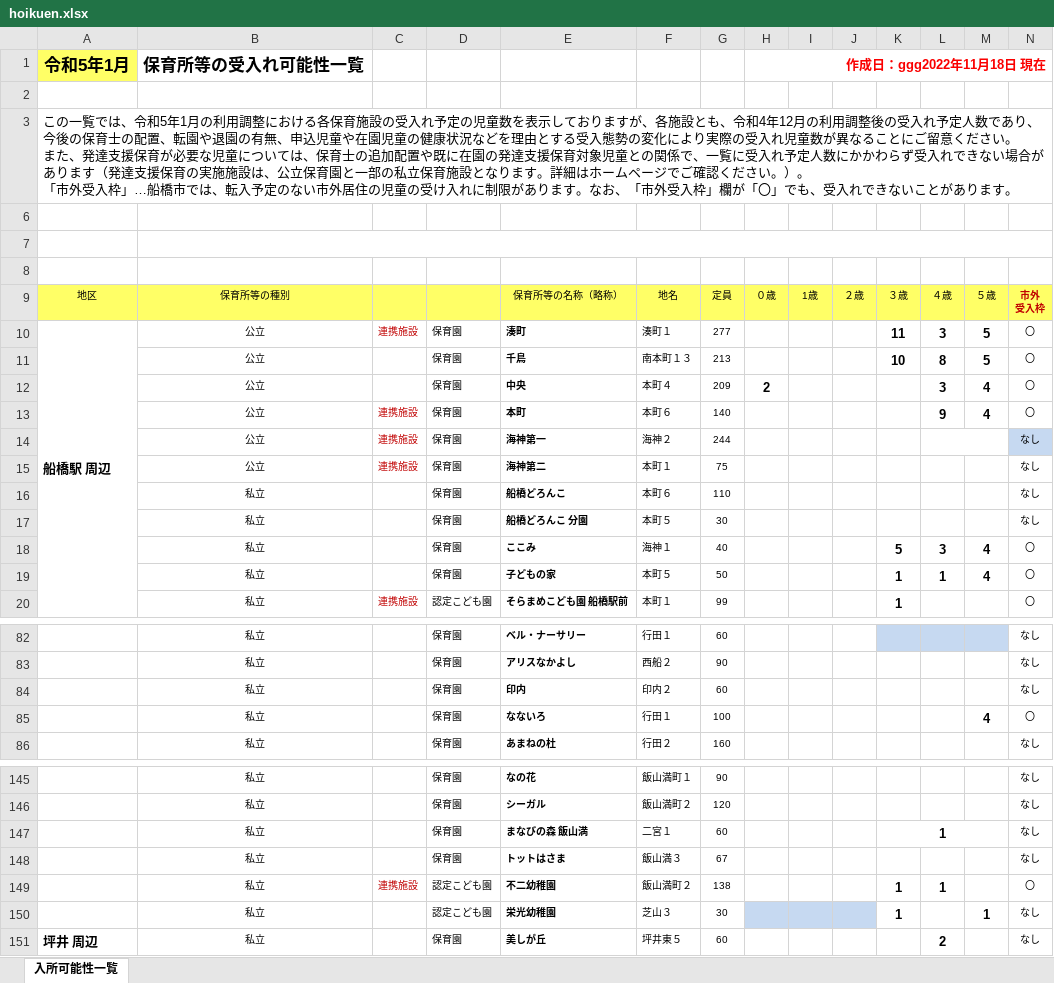
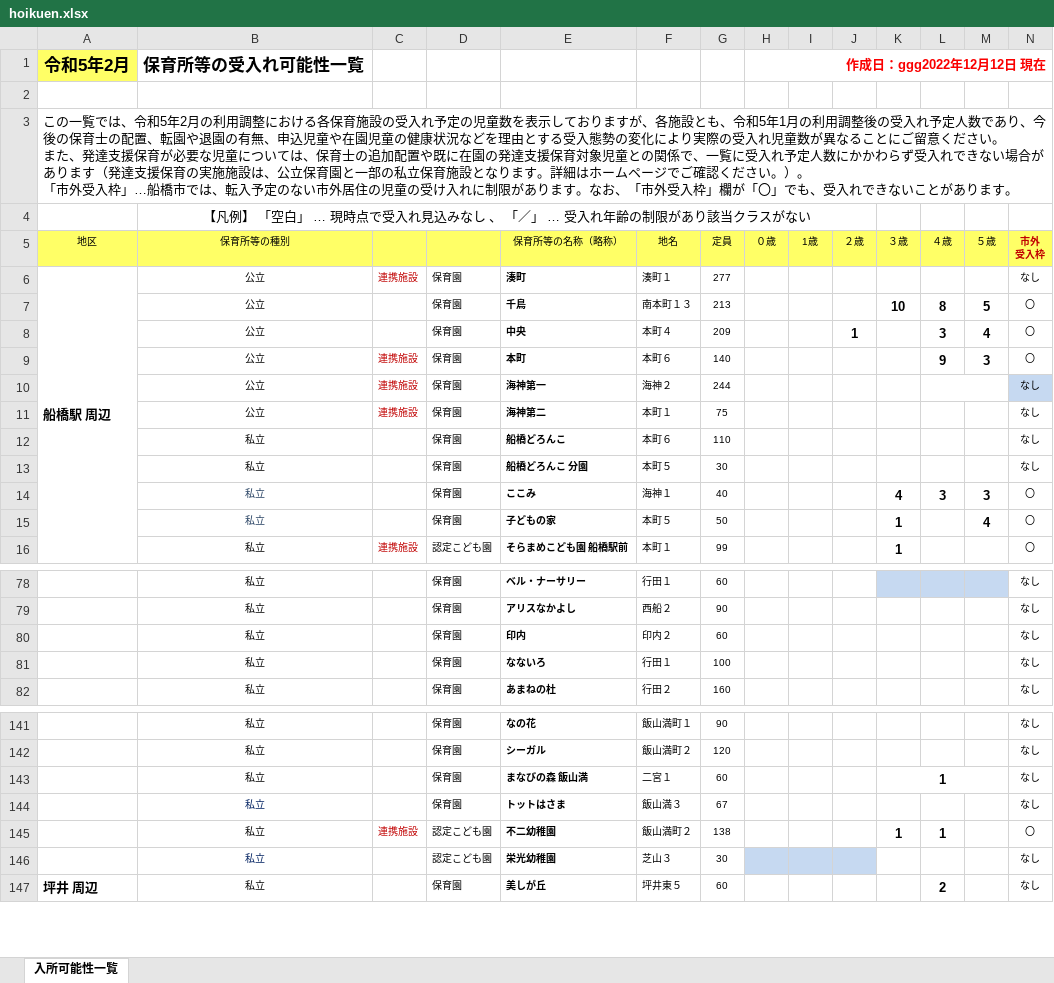
Before and after one commit to Code-for-Funabashi/open-data-parser, an Excel workbook: input/kosodate-map/hoikuen.xlsx, sheet 入所可能性一覧, drawn as a sheet; only a part is shown, gaps mark what is left out; values as stored, in another font and other column widths than the file's, no borders; conditional formats not drawn; removed rows and columns are numbered as before the commit, all else as after; the diff covers the shown part only; the diff names each change by its address in the sheet, - before the commit and + after, or states it on an @@ line.

```diff
--- a/input/kosodate-map/hoikuen.xlsx (sheet 入所可能性一覧)
+++ b/input/kosodate-map/hoikuen.xlsx (sheet 入所可能性一覧)
-A1 (地区): 令和5年1月
+A1 (地区): 令和5年2月
-H1 (０歳): 作成日：ggg2022年11月18日 現在
+H1 (０歳): 作成日：ggg2022年12月12日 現在
-A3 (地区): …令和5年1月の利用調整における各保育施設の受入れ予定の児童数を表示しておりますが、各施設とも、令和4年12月の利用…
+A3 (地区): …令和5年2月の利用調整における各保育施設の受入れ予定の児童数を表示しておりますが、各施設とも、令和5年1月の利用…
-B4 (保育所等の種別): (empty)
+B4 (保育所等の種別): 【凡例】 「空白」 … 現時点で受入れ見込みなし 、 「／」 … 受入れ年齢の制限があり該当クラスがない
+B4:J4 merged
-row 7: (empty)
-row 8: (empty)
-K6 (３歳): 11
+K6 (３歳): (empty)
-L6 (４歳): 3
+L6 (４歳): (empty)
-M6 (５歳): 5
+M6 (５歳): (empty)
-N6 (市外 受入枠): 〇
+N6 (市外 受入枠): なし
-H8 (０歳): 2
+H8 (０歳): (empty)
-J8 (２歳): (empty)
+J8 (２歳): 1
-M9 (５歳): 4
+M9 (５歳): 3
-B14:B15 text colour: black
+B14:B15 text colour: #254061
-K14 (３歳): 5
+K14 (３歳): 4
-M14 (５歳): 4
+M14 (５歳): 3
-L15 (４歳): 1
+L15 (４歳): (empty)
-M81 (５歳): 4
+M81 (５歳): (empty)
-N81 (市外 受入枠): 〇
+N81 (市外 受入枠): なし
-B144 text colour: black
+B144 text colour: #002060
-B146 text colour: black
+B146 text colour: #002060
-K146 (３歳): 1
+K146 (３歳): (empty)
-M146 (５歳): 1
+M146 (５歳): (empty)
```
Also changed, not shown: 50 edited cells, cell formats and merged cells elsewhere in this sheet, 4 other files.
